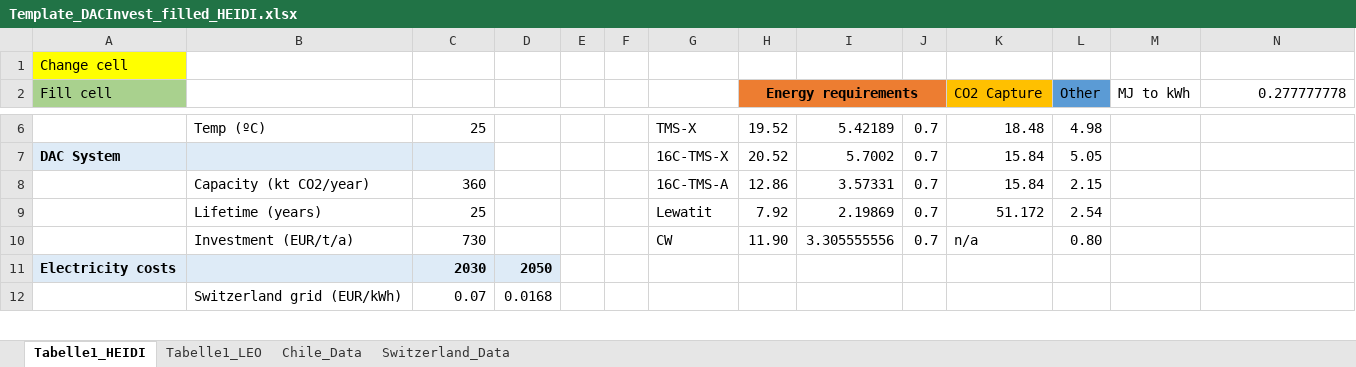
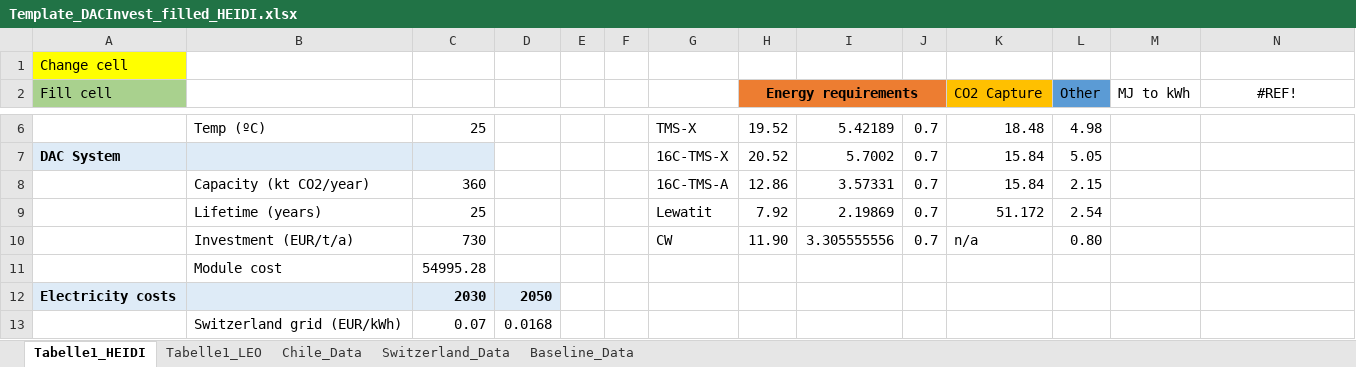
Before and after one commit to JeanWi/DAC_heidi, an Excel workbook: caseStudies/data/Template_DACInvest_filled_HEIDI.xlsx, sheet Tabelle1_HEIDI, drawn as a sheet; only a part is shown, gaps mark what is left out; values as stored, in another font and other column widths than the file's, no borders; the diff names each change by its address in the sheet, - before the commit and + after, or states it on an @@ line.

```diff
--- a/caseStudies/data/Template_DACInvest_filled_HEIDI.xlsx (sheet Tabelle1_HEIDI)
+++ b/caseStudies/data/Template_DACInvest_filled_HEIDI.xlsx (sheet Tabelle1_HEIDI)
+sheet tab: Baseline_Data
-N2: 0.277777778
+N2: #REF!
-N2 alignment: right
+N2 alignment: center
+row 11:  | Module cost | 54995.28
```
Also changed, not shown: 7 other files.
